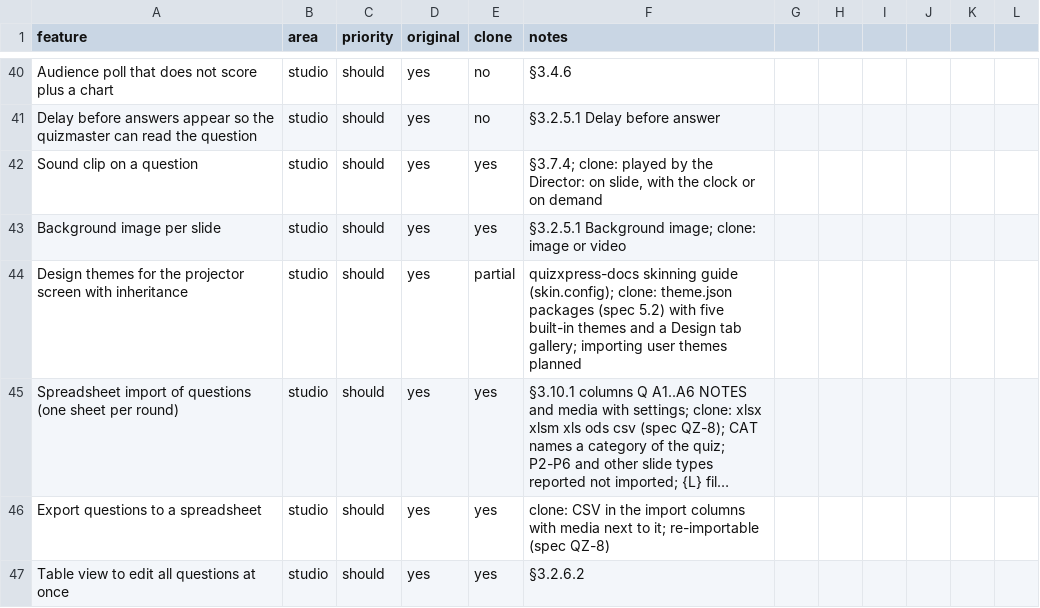
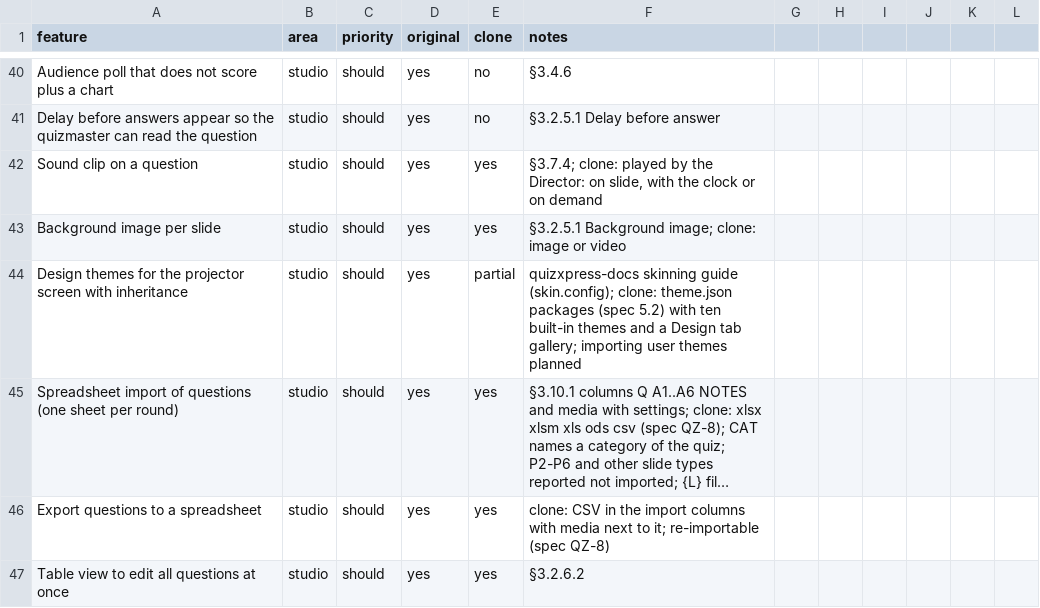
Before and after one commit to jakubkodajek/Buzzdome, a CSV file: replica/features.csv, drawn as a sheet; only a part is shown, gaps mark what is left out; long unchanged cells end in …; the diff names each change by its address in the sheet, - before the commit and + after, or states it on an @@ line.

```diff
--- a/replica/features.csv
+++ b/replica/features.csv
-F44 (notes): …5.2) with five built-in themes…
+F44 (notes): …5.2) with ten built-in themes…
```
Also changed, not shown: 33 other files.
